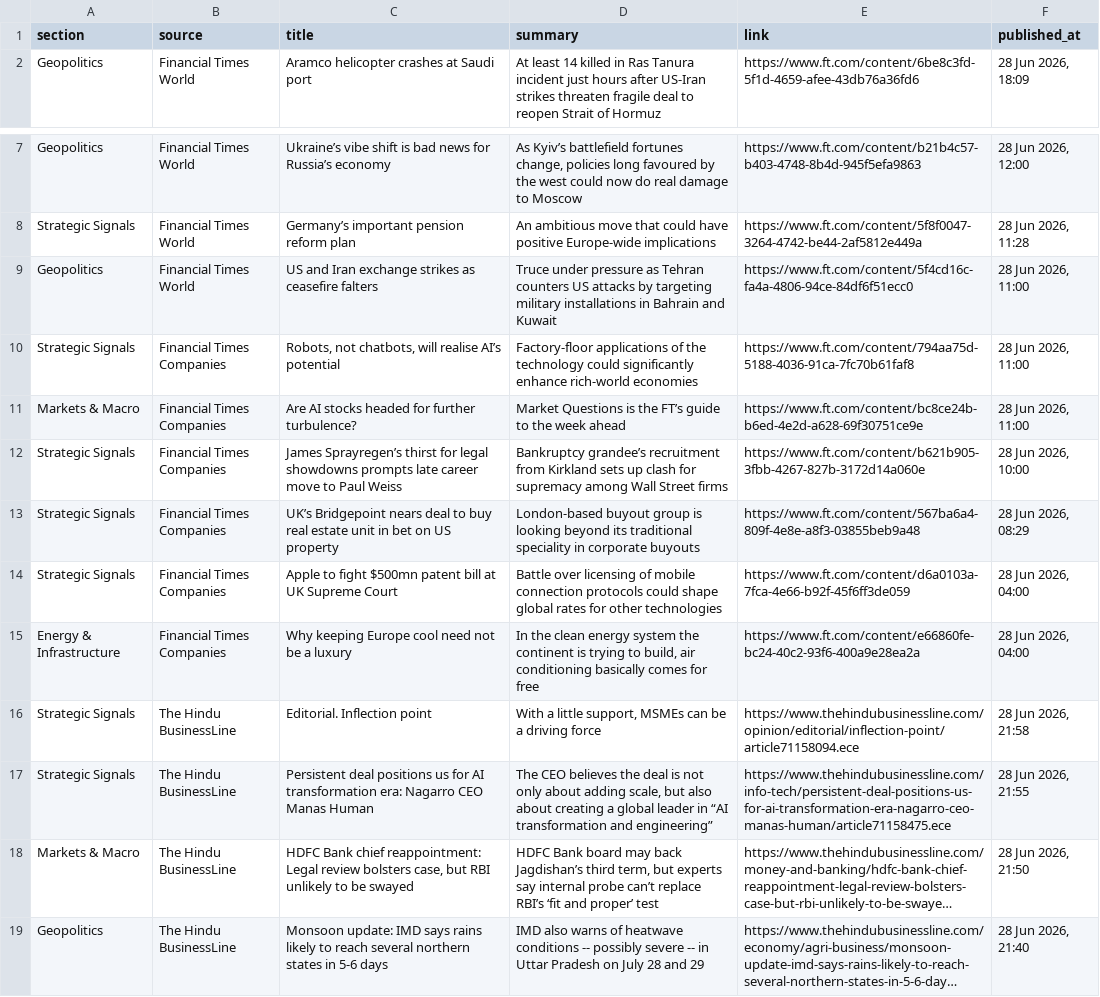
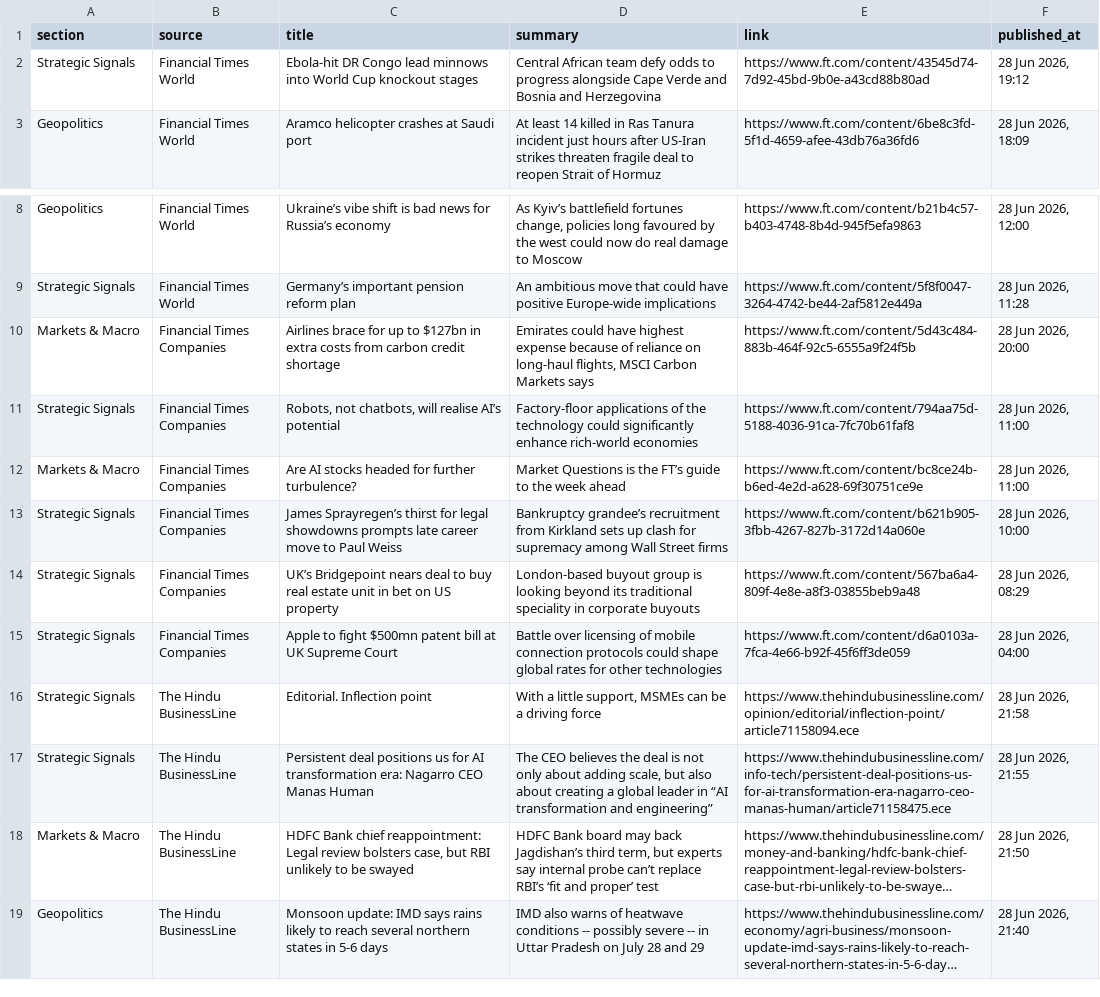
Before and after one commit to sumantrabasudawn/news-tracker, a CSV file: output/latest.csv, drawn as a sheet; only a part is shown, gaps mark what is left out; long unchanged cells end in …; the diff covers the shown part only.

```diff
--- a/output/latest.csv
+++ b/output/latest.csv
@@ -1,2 +1,3 @@
 section,source,title,summary,link,published_at
+Strategic Signals,Financial Times World,Ebola-hit DR Congo lead minnows into World Cup knockout stages,Central African team defy odds to progress alongside Cape Verde and Bosnia and Herzegovina,https://www.ft.com/content/43545d74-7d92-45bd-9b0e-a43cd88b80ad,"28 Jun 2026, 19:12"
 Geopolitics,Financial Times World,Aramco helicopter crashes at Saudi port,At least 14 killed in Ras Tanura incident just hours after US-Iran strikes threaten fragile deal to reopen Strait of Hormuz,https://www.ft.com/content/6be8c3fd-5f1d-4659-afee-43db76a36fd6,"28 Jun 2026, 18:09"
@@ -8,3 +9,3 @@ Geopolitics,Financial Times World,Ukraine’s vibe shift is bad news for Russia
 Strategic Signals,Financial Times World,Germany’s important pension reform plan,An ambitious move that could have positive Europe-wide implications,https://www.ft.com/content/5f8f0047-3264-4742-be44-2af5812e449a,"28 Jun 2026, 11:28"
-Geopolitics,Financial Times World,US and Iran exchange strikes as ceasefire falters,Truce under pressure as Tehran counters US attacks by targeting military installations in Bahrain and Kuwait,https://www.ft.com/content/5f4cd16c-fa4a-4806-94ce-84df6f51ecc0,"28 Jun 2026, 11:00"
+Markets & Macro,Financial Times Companies,Airlines brace for up to $127bn in extra costs from carbon credit shortage,"Emirates could have highest expense because of reliance on long-haul flights, MSCI Carbon Markets says",https://www.ft.com/content/5d43c484-883b-464f-92c5-6555a9f24f5b,"28 Jun 2026, 20:00"
 Strategic Signals,Financial Times Companies,"Robots, not chatbots, will realise AI’s potential",Factory-floor applications of the technology could significantly enhance rich-world economies,https://www.ft.com/content/794aa75d-5188-4036-91ca-7fc70b61faf8,"28 Jun 2026, 11:00"
@@ -14,3 +15,2 @@ Strategic Signals,Financial Times Companies,UK’s Bridgepoint nears deal to buy
 Strategic Signals,Financial Times Companies,Apple to fight $500mn patent bill at UK Supreme Court,Battle over licensing of mobile connection protocols could shape global rates for other technologies,https://www.ft.com/content/d6a0103a-7fca-4e66-b92f-45f6ff3de059,"28 Jun 2026, 04:00"
-Energy & Infrastructure,Financial Times Companies,Why keeping Europe cool need not be a luxury,"In the clean energy system the continent is trying to build, air conditioning basically comes for free",https://www.ft.com/content/e66860fe-bc24-40c2-93f6-400a9e28ea2a,"28 Jun 2026, 04:00"
 Strategic Signals,The Hindu BusinessLine,Editorial. Inflection point,"With a little support, MSMEs can be a driving force",https://www.thehindubusinessline.com/opinion/editorial/inflection-point/article71158094.ece,"28 Jun 2026, 21:58"
```
Also changed, not shown: 6 added rows, 6 removed rows and 20 edited cells elsewhere in this file, 2 other files.
